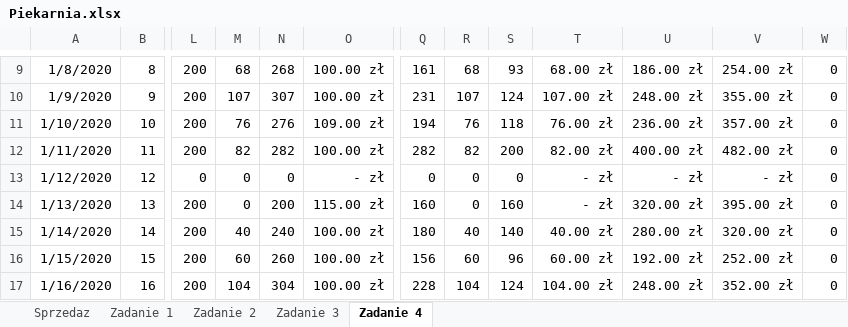
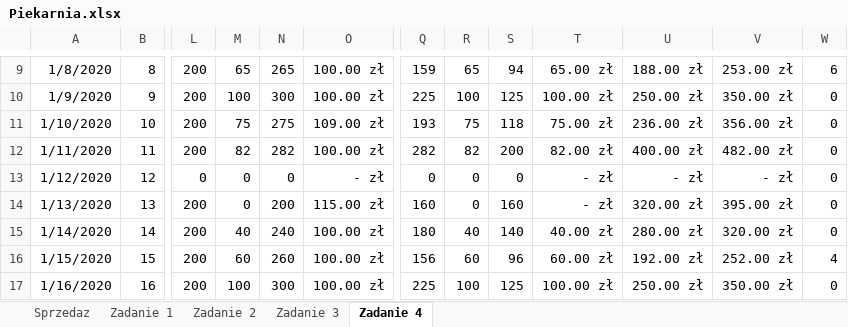
Before and after one commit to blackbat13/cs-htiew-gitbook, an Excel workbook: .gitbook/assets/Piekarnia.xlsx, sheet Zadanie 4, drawn as a sheet; only a part is shown, gaps mark what is left out; values as stored, in another font and other column widths than the file's, no borders; table styles not drawn; the diff covers the shown part only; the diff names each change by its address in the sheet, - before the commit and + after, or states it on an @@ line.

```diff
--- a/.gitbook/assets/Piekarnia.xlsx (sheet Zadanie 4)
+++ b/.gitbook/assets/Piekarnia.xlsx (sheet Zadanie 4)
-M9: 68
+M9: 65
-N9: 268
+N9: 265
-Q9: 161
+Q9: 159
-R9: 68
+R9: 65
-S9: 93
+S9: 94
-T9: 68.00 zł
+T9: 65.00 zł
-U9: 186.00 zł
+U9: 188.00 zł
-V9: 254.00 zł
+V9: 253.00 zł
-W9: 0
+W9: 6
-M10: 107
+M10: 100
-N10: 307
+N10: 300
-Q10: 231
+Q10: 225
-R10: 107
+R10: 100
-S10: 124
+S10: 125
-T10: 107.00 zł
+T10: 100.00 zł
-U10: 248.00 zł
+U10: 250.00 zł
-V10: 355.00 zł
+V10: 350.00 zł
-M11: 76
+M11: 75
-N11: 276
+N11: 275
-Q11: 194
+Q11: 193
-R11: 76
+R11: 75
-T11: 76.00 zł
+T11: 75.00 zł
-V11: 357.00 zł
+V11: 356.00 zł
-W16: 0
+W16: 4
-M17: 104
+M17: 100
-N17: 304
+N17: 300
-Q17: 228
+Q17: 225
-R17: 104
+R17: 100
-S17: 124
+S17: 125
-T17: 104.00 zł
+T17: 100.00 zł
-U17: 248.00 zł
+U17: 250.00 zł
-V17: 352.00 zł
+V17: 350.00 zł
```
Also changed, not shown: 1162 edited cells elsewhere in this sheet, sheet Zadanie 2, sheet Zadanie 3, formulas that keep their value, 2 other files.
